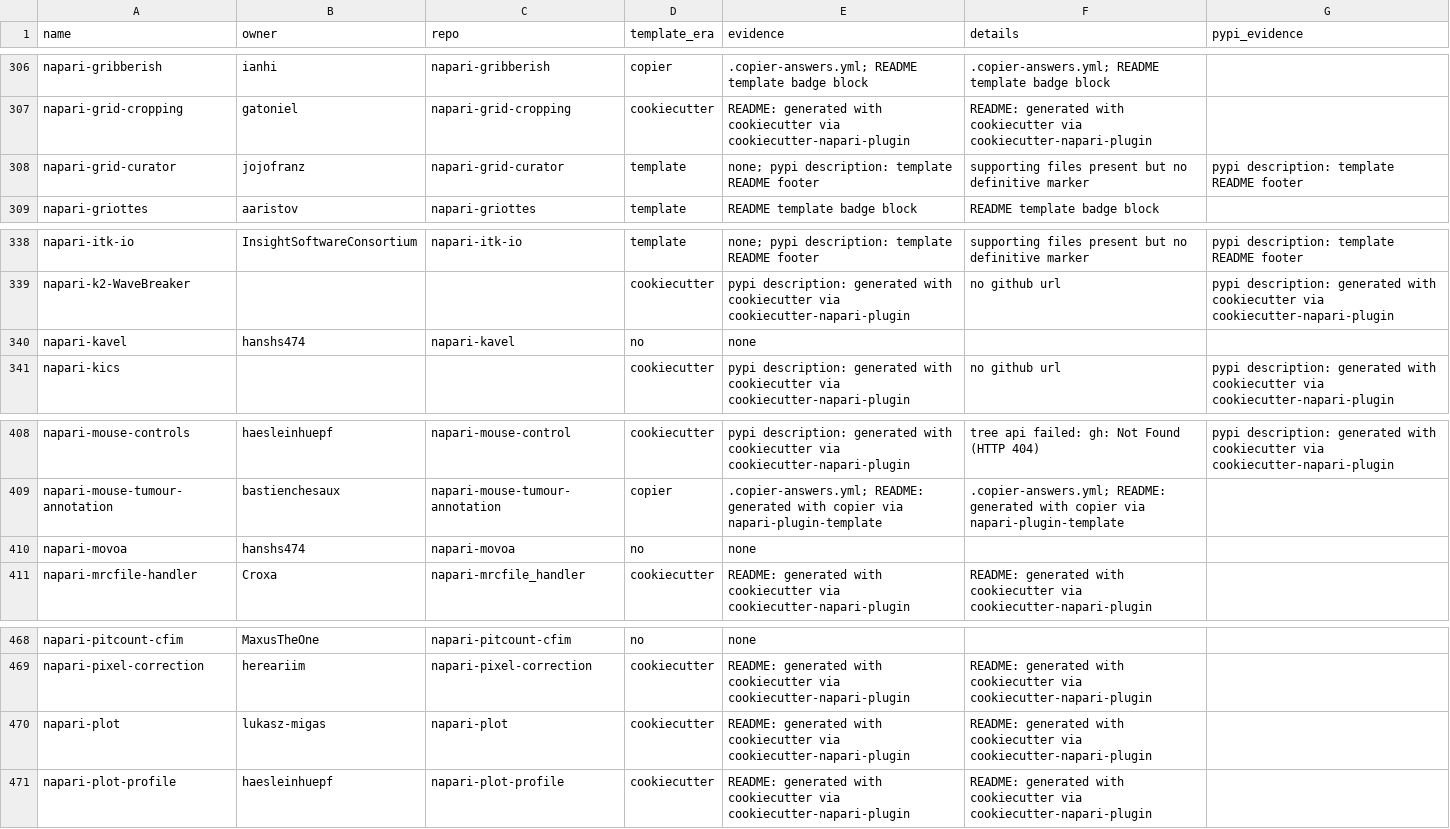
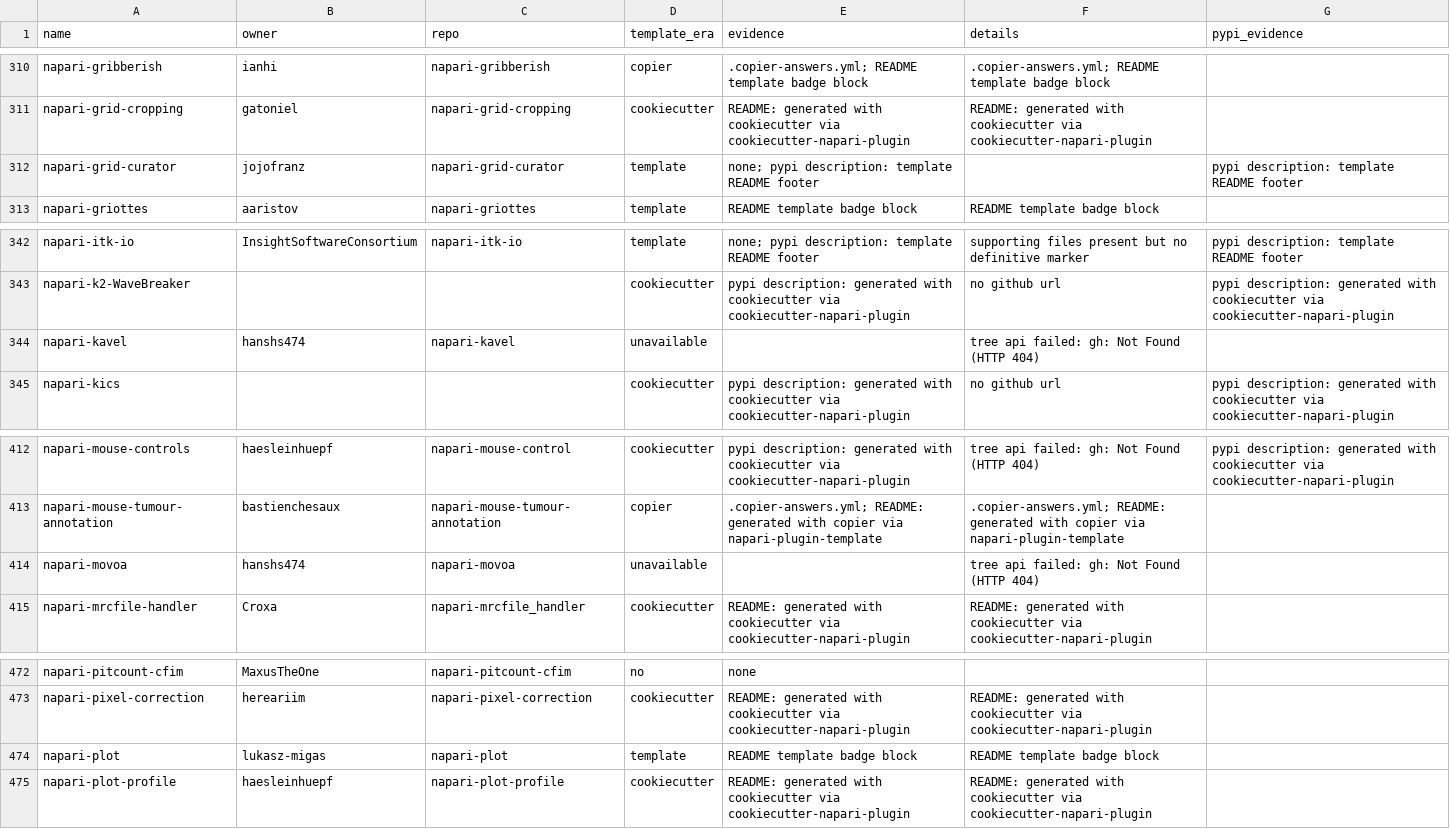
Before and after one commit to TimMonko/nps, a CSV file: data/plugin_template_usage.csv, drawn as a sheet; only a part is shown, gaps mark what is left out; the diff covers the shown part only.

```diff
--- a/data/plugin_template_usage.csv
+++ b/data/plugin_template_usage.csv
@@ -307,3 +311,3 @@ napari-gribberish,ianhi,napari-gribberish,copier,.copier-answers.yml; README tem
 napari-grid-cropping,gatoniel,napari-grid-cropping,cookiecutter,README: generated with cookiecutter via cookiecutter-napari-plugin,README: generated with cookiecutter via cookiecutter-napari-plugin,
-napari-grid-curator,jojofranz,napari-grid-curator,template,none; pypi description: template README footer,supporting files present but no definitive marker,pypi description: template README footer
+napari-grid-curator,jojofranz,napari-grid-curator,template,none; pypi description: template README footer,,pypi description: template README footer
 napari-griottes,aaristov,napari-griottes,template,README template badge block,README template badge block,
@@ -339,3 +343,3 @@ napari-itk-io,InsightSoftwareConsortium,napari-itk-io,template,none; pypi descri
 napari-k2-WaveBreaker,,,cookiecutter,pypi description: generated with cookiecutter via cookiecutter-napari-plugin,no github url,pypi description: generated with cookiecutter via cookiecutter-napari-plugin
-napari-kavel,hanshs474,napari-kavel,no,none,,
+napari-kavel,hanshs474,napari-kavel,unavailable,,tree api failed: gh: Not Found (HTTP 404),
 napari-kics,,,cookiecutter,pypi description: generated with cookiecutter via cookiecutter-napari-plugin,no github url,pypi description: generated with cookiecutter via cookiecutter-napari-plugin
@@ -409,3 +413,3 @@ napari-mouse-controls,haesleinhuepf,napari-mouse-control,cookiecutter,pypi descr
 napari-mouse-tumour-annotation,bastienchesaux,napari-mouse-tumour-annotation,copier,.copier-answers.yml; README: generated with copier via napari-plugin-template,.copier-answers.yml; README: generated with copier via napari-plugin-template,
-napari-movoa,hanshs474,napari-movoa,no,none,,
+napari-movoa,hanshs474,napari-movoa,unavailable,,tree api failed: gh: Not Found (HTTP 404),
 napari-mrcfile-handler,Croxa,napari-mrcfile_handler,cookiecutter,README: generated with cookiecutter via cookiecutter-napari-plugin,README: generated with cookiecutter via cookiecutter-napari-plugin,
@@ -469,3 +473,3 @@ napari-pitcount-cfim,MaxusTheOne,napari-pitcount-cfim,no,none,,
 napari-pixel-correction,hereariim,napari-pixel-correction,cookiecutter,README: generated with cookiecutter via cookiecutter-napari-plugin,README: generated with cookiecutter via cookiecutter-napari-plugin,
-napari-plot,lukasz-migas,napari-plot,cookiecutter,README: generated with cookiecutter via cookiecutter-napari-plugin,README: generated with cookiecutter via cookiecutter-napari-plugin,
+napari-plot,lukasz-migas,napari-plot,template,README template badge block,README template badge block,
 napari-plot-profile,haesleinhuepf,napari-plot-profile,cookiecutter,README: generated with cookiecutter via cookiecutter-napari-plugin,README: generated with cookiecutter via cookiecutter-napari-plugin,
```
Also changed, not shown: 6 added rows and 3 edited cells elsewhere in this file, data/github_repos.csv, data/plugin_contributors.csv, 45 other files.
